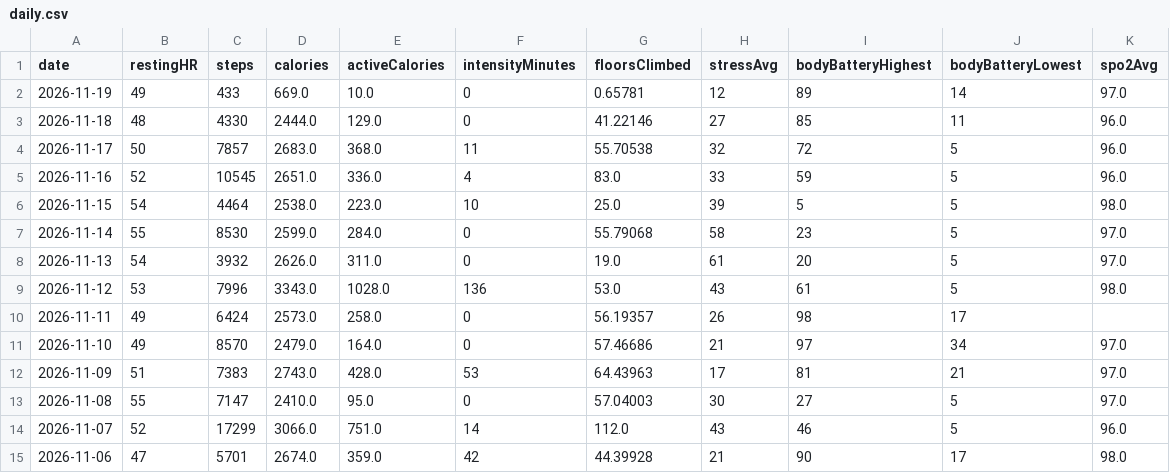
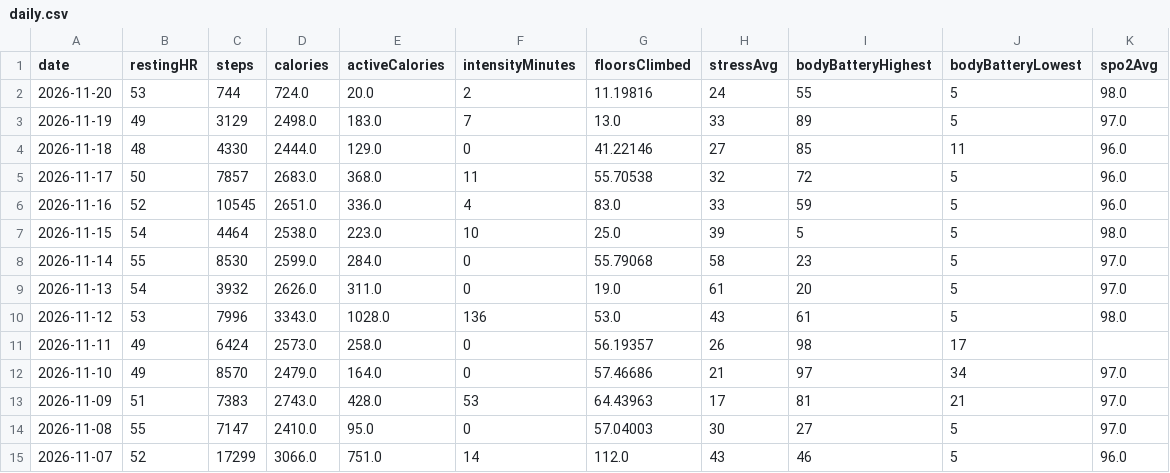
Before and after one commit to Globalcare2026/garmin-sync, a CSV file: data/latest/daily.csv, drawn as a sheet.

Commit message:
Garmin data 2026-11-20

```diff
--- a/data/latest/daily.csv
+++ b/data/latest/daily.csv
@@ -1,3 +1,4 @@
 date,restingHR,steps,calories,activeCalories,intensityMinutes,floorsClimbed,stressAvg,bodyBatteryHighest,bodyBatteryLowest,spo2Avg
-2026-11-19,49,433,669.0,10.0,0,0.65781,12,89,14,97.0
+2026-11-20,53,744,724.0,20.0,2,11.19816,24,55,5,98.0
+2026-11-19,49,3129,2498.0,183.0,7,13.0,33,89,5,97.0
 2026-11-18,48,4330,2444.0,129.0,0,41.22146,27,85,11,96.0
@@ -14,2 +15 @@ date,restingHR,steps,calories,activeCalories,intensityMinutes,floorsClimbed,stre
 2026-11-07,52,17299,3066.0,751.0,14,112.0,43,46,5,96.0
-2026-11-06,47,5701,2674.0,359.0,42,44.39928,21,90,17,98.0
```
Also changed, not shown: data/latest/hrv.csv, data/latest/sleep.csv, 12 other files.
